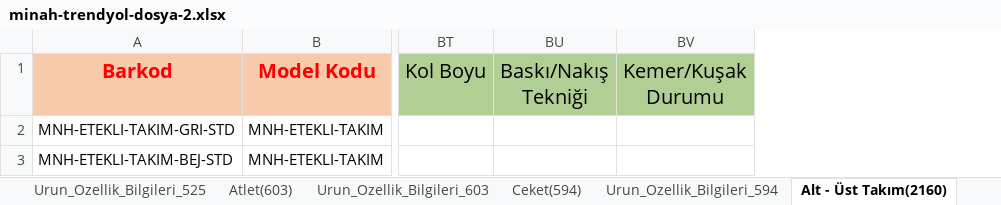
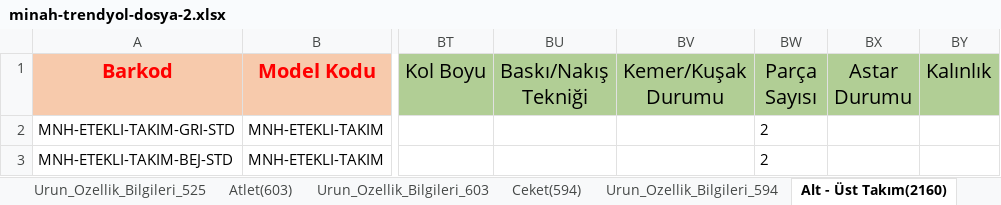
Before and after one commit to ghahremaniaref9-hash/IVEX, an Excel workbook: minah-tekstil/trendyol/minah-trendyol-dosya-2.xlsx, sheet Alt - Üst Takım(2160), drawn as a sheet; only a part is shown, gaps mark what is left out; values as stored, in another font and other column widths than the file's, no borders; the diff names each change by its address in the sheet, - before the commit and + after, or states it on an @@ line.

```diff
--- a/minah-tekstil/trendyol/minah-trendyol-dosya-2.xlsx (sheet Alt - Üst Takım(2160))
+++ b/minah-tekstil/trendyol/minah-trendyol-dosya-2.xlsx (sheet Alt - Üst Takım(2160))
+column BW (Parça Sayısı), rows 2-3: 2 | 2
+column BX (Astar Durumu), empty
+column BY (Kalınlık), empty
```
Also changed, not shown: sheet Atlet(603), sheet Ceket(594), sheet Kazak(599), sheet Hırka(598), sheet Bluz(590), sheet Eşofman Altı(525), minah-tekstil/trendyol/minah-trendyol-dosya-1.xlsx, 2 other files.
